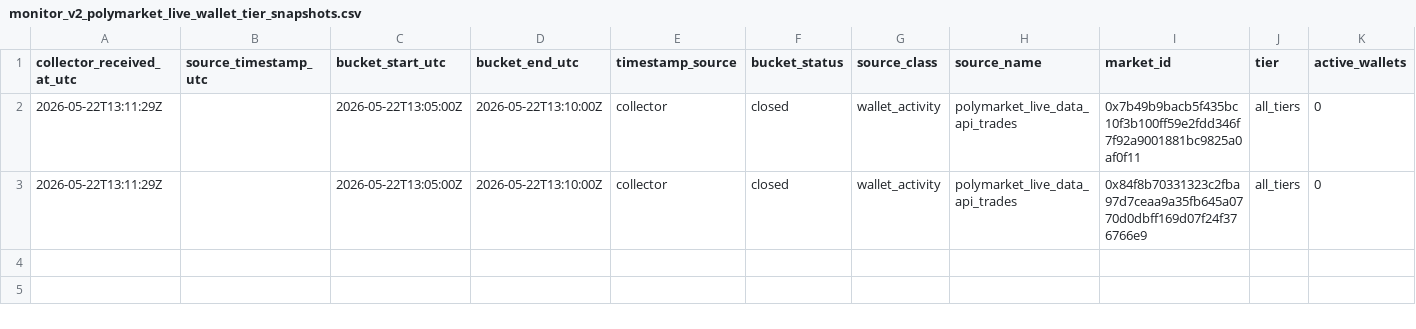
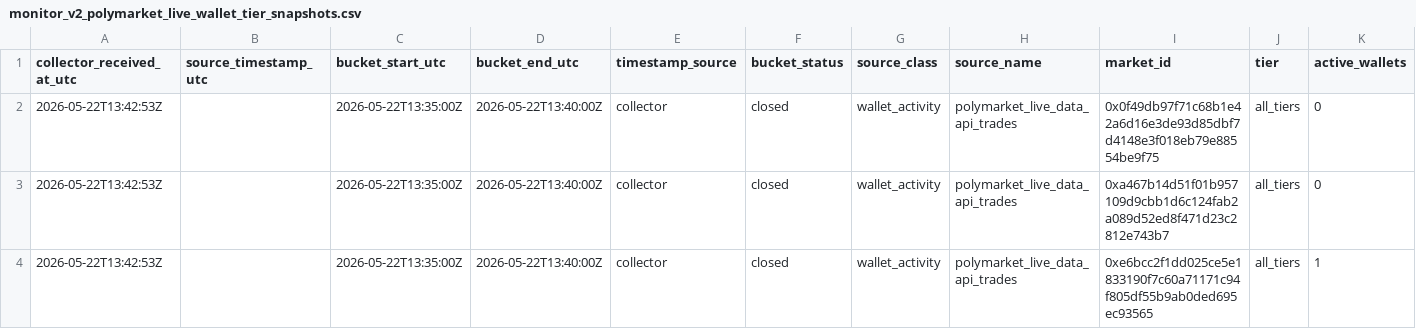
Before and after one commit to Pablozh123/multi-agent-orchestration-informational-efficiency, a CSV file: data/results/monitor_v2_polymarket_live_wallet_tier_snapshots.csv, drawn as a sheet; only a part is shown; rows hold the shown columns only; the diff names each change by its address in the sheet, - before the commit and + after, or states it on an @@ line.

```diff
--- a/data/results/monitor_v2_polymarket_live_wallet_tier_snapshots.csv
+++ b/data/results/monitor_v2_polymarket_live_wallet_tier_snapshots.csv
-A2:A3 (collector_received_at_utc): 2026-05-22T13:11:29Z
+A2:A3 (collector_received_at_utc): 2026-05-22T13:42:53Z
-C2:C3 (bucket_start_utc): 2026-05-22T13:05:00Z
+C2:C3 (bucket_start_utc): 2026-05-22T13:35:00Z
-D2:D3 (bucket_end_utc): 2026-05-22T13:10:00Z
+D2:D3 (bucket_end_utc): 2026-05-22T13:40:00Z
-I2 (market_id): 0x7b49b9bacb5f435bc10f3b100ff59e2fdd346f7f92a9001881bc9825a0af0f11
+I2 (market_id): 0x0f49db97f71c68b1e42a6d16e3de93d85dbf7d4148e3f018eb79e88554be9f75
-I3 (market_id): 0x84f8b70331323c2fba97d7ceaa9a35fb645a0770d0dbff169d07f24f376766e9
+I3 (market_id): 0xa467b14d51f01b957109d9cbb1d6c124fab2a089d52ed8f471d23c2812e743b7
+row 4: 2026-05-22T13:42:53Z |  | 2026-05-22T13:35:00Z | 2026-05-22T13:40:00Z | collector | closed | wallet_activity | polymarket_live_data_api_trades | 0xe6bcc2f1dd025ce5e1833190f7c60a71171c94f805df55b9ab0ded695ec93565 | all_tiers | 1
```
Also changed, not shown: data/results/monitor_v2_polymarket_live_market_snapshots.csv, data/results/monitor_v2_polymarket_live_watchlist.csv, 23 other files.
